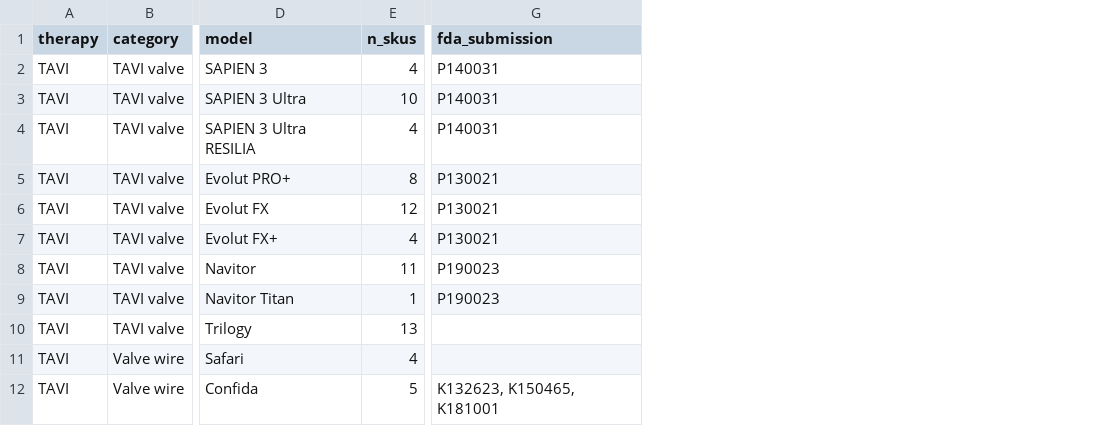
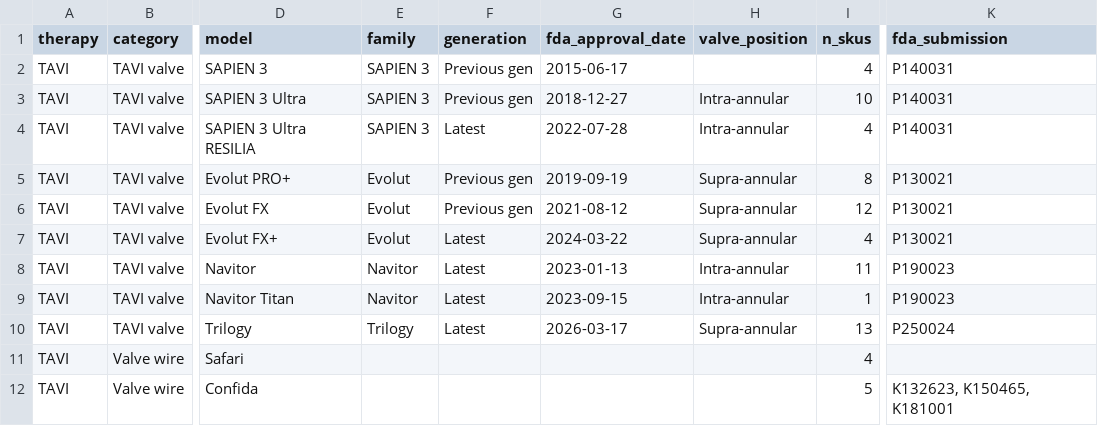
Before and after one commit to jeffmcd83/structural-compare, a CSV file: structural-specs-verified.csv, drawn as a sheet; only a part is shown, gaps mark what is left out; addresses are those after the commit; the diff names each change by its address in the sheet, - before the commit and + after, or states it on an @@ line.

```diff
--- a/structural-specs-verified.csv
+++ b/structural-specs-verified.csv
+column E (family), rows 2-10: SAPIEN 3 | SAPIEN 3 | SAPIEN 3 | Evolut | Evolut | Evolut | Navitor | Navitor | Trilogy
+column F (generation), rows 2-10: Previous gen | Previous gen | Latest | Previous gen | Previous gen | Latest | Latest | Latest | Latest
+column G (fda_approval_date), rows 2-10: 2015-06-17 | 2018-12-27 | 2022-07-28 | 2019-09-19 | 2021-08-12 | 2024-03-22 | 2023-01-13 | 2023-09-15 | 2026-03-17
+column H (valve_position), rows 3-10: Intra-annular | Intra-annular | Supra-annular | Supra-annular | Supra-annular | Intra-annular | Intra-annular | Supra-annular
-K10 (fda_submission): (empty)
+K10 (fda_submission): P250024
```
Also changed, not shown: 23 other files.
